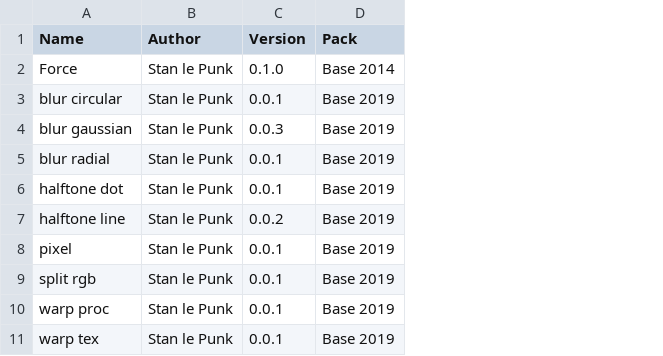
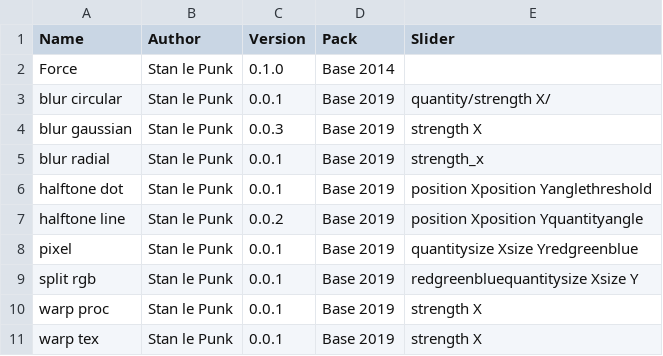
Before and after one commit to knupel/ROMANESCO-Processing, a CSV file: src/sources/preferences/index_fx.csv, drawn as a sheet; the diff names each change by its address in the sheet, - before the commit and + after, or states it on an @@ line.

Commit message:
start to set slider fx GUI from rendering shader fx

```diff
--- a/src/sources/preferences/index_fx.csv
+++ b/src/sources/preferences/index_fx.csv
+column E (Slider), rows 3-11: quantity/strength X/ | strength X | strength_x | position Xposition Yanglethreshold | position Xposition Yquantityangle | quantitysize Xsize Yredgreenblue | redgreenbluequantitysize Xsize Y | strength X | strength X
```
Also changed, not shown: 5 other files.
